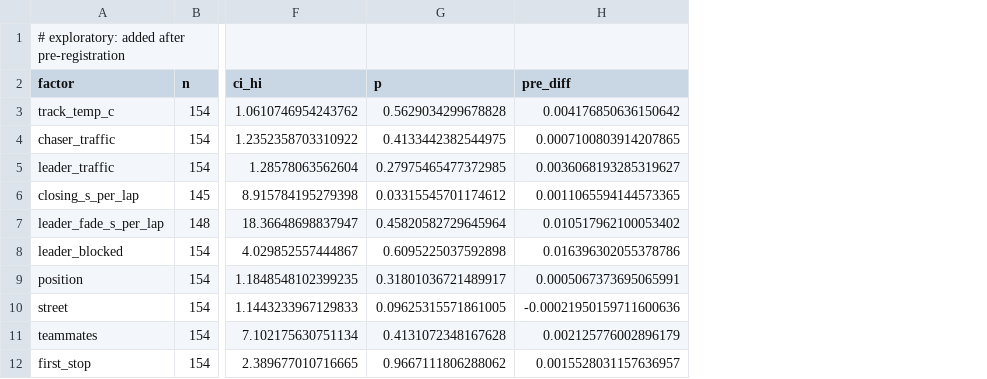
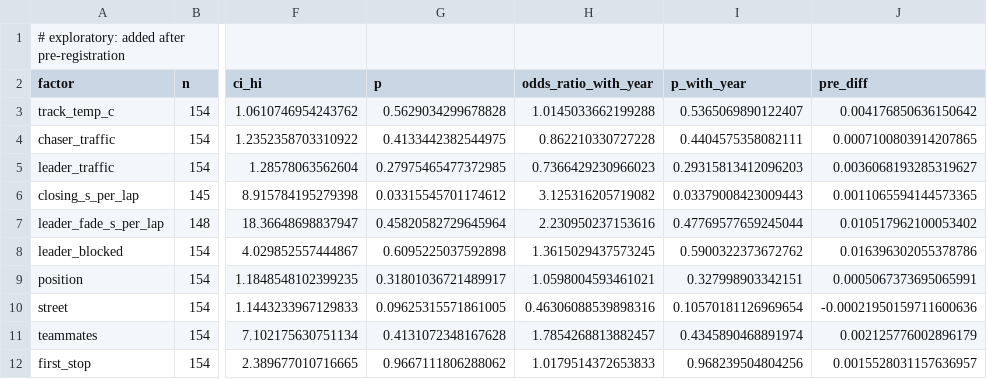
Before and after one commit to 0909yejun0909-commits/undercut, a CSV file: results/rq5c_screen.csv, drawn as a sheet; only a part is shown, gaps mark what is left out; the diff names each change by its address in the sheet, - before the commit and + after, or states it on an @@ line.

Commit message:
feat: Pirelli compound hardness for every race, screened for prediction
reference/compounds.csv from Wikipedia race articles with evidence sentences;
16 races cross-checked against Pirelli/news sources. No hardness factor helps.

```diff
--- a/results/rq5c_screen.csv
+++ b/results/rq5c_screen.csv
+column H (odds_ratio_with_year), rows 3-12: 1.0145033662199288 | 0.862210330727228 | 0.7366429230966023 | 3.125316205719082 | 2.230950237153616 | 1.3615029437573245 | 1.0598004593461021 | 0.46306088539898316 | 1.7854268813882457 | 1.0179514372653833
+column I (p_with_year), rows 3-12: 0.5365069890122407 | 0.4404575358082111 | 0.29315813412096203 | 0.03379008423009443 | 0.47769577659245044 | 0.5900322373672762 | 0.327998903342151 | 0.10570181126969654 | 0.4345890468891974 | 0.968239504804256
```
Also changed, not shown: 9 other files.
